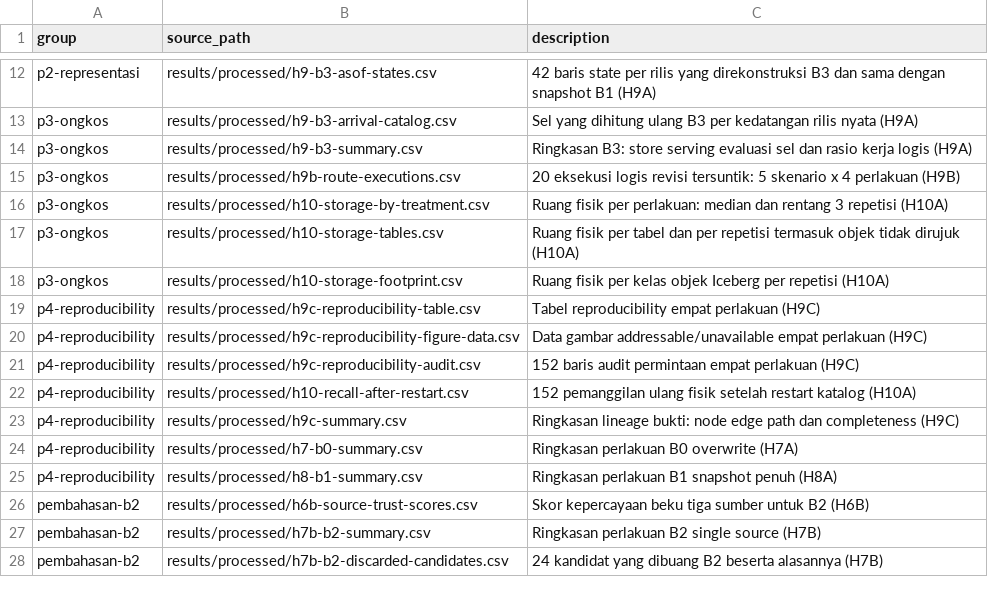
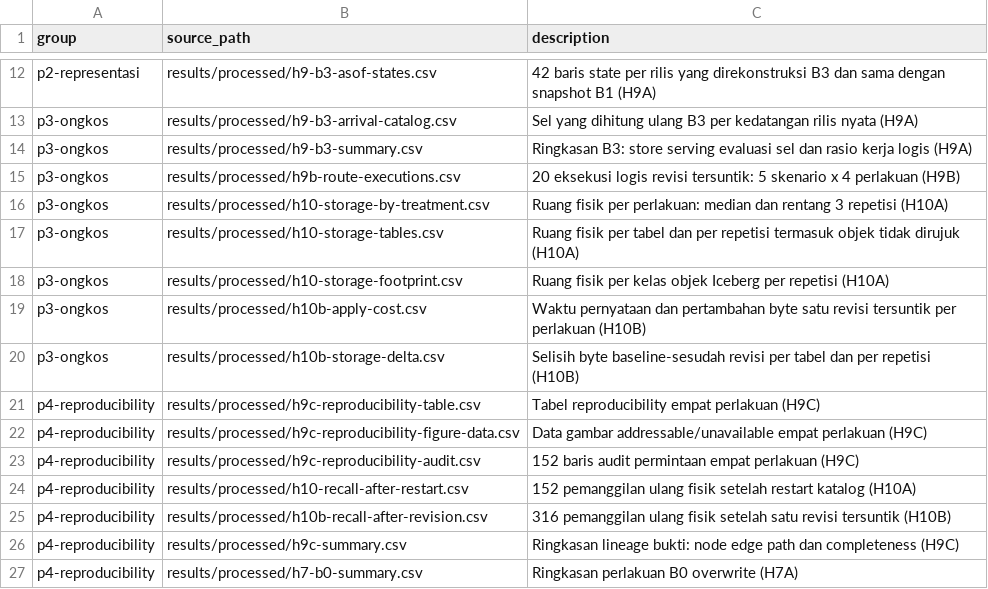
Before and after one commit to Data-Systems-and-Intelligent-Computing/DSIC-SDG, a CSV file: config/article/bundle_tables.csv, drawn as a sheet; only a part is shown, gaps mark what is left out; the shorter side is filled out with more unchanged rows; the diff names each change by its address in the sheet, - before the commit and + after, or states it on an @@ line.

```diff
--- a/config/article/bundle_tables.csv
+++ b/config/article/bundle_tables.csv
+row 19: p3-ongkos | results/processed/h10b-apply-cost.csv | Waktu pernyataan dan pertambahan byte satu revisi tersuntik per perlakuan (H10B)
+row 20: p3-ongkos | results/processed/h10b-storage-delta.csv | Selisih byte baseline-sesudah revisi per tabel dan per repetisi (H10B)
+row 25: p4-reproducibility | results/processed/h10b-recall-after-revision.csv | 316 pemanggilan ulang fisik setelah satu revisi tersuntik (H10B)
```
Also changed, not shown: papers/vintage_reconciliation/data/angka-kunci.csv, 10 other files.
